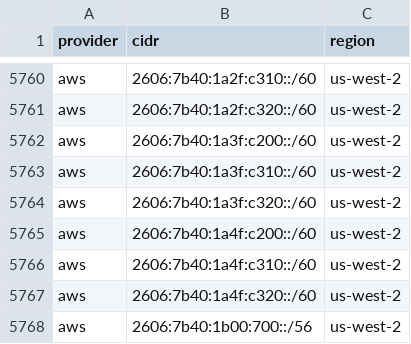
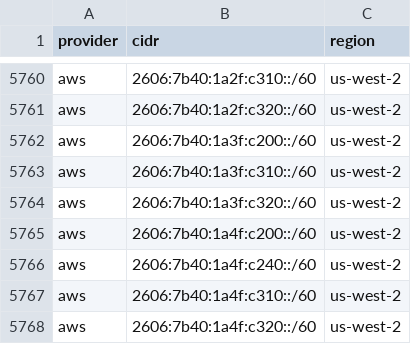
Before and after one commit to prettyleaf/cdn, a CSV file: all/all.csv, drawn as a sheet; only a part is shown, gaps mark what is left out; the shorter side is filled out with more unchanged rows; the diff names each change by its address in the sheet, - before the commit and + after, or states it on an @@ line.

```diff
--- a/all/all.csv
+++ b/all/all.csv
+row 5766: aws | 2606:7b40:1a4f:c240::/60 | us-west-2
```
Also changed, not shown: 8 other files.
